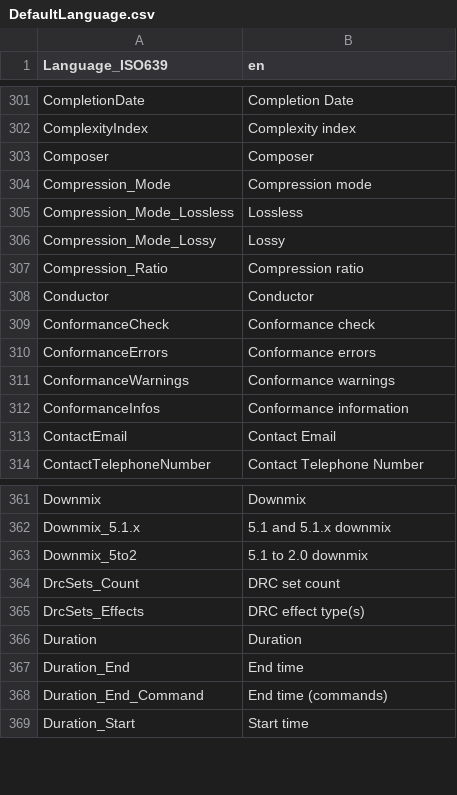
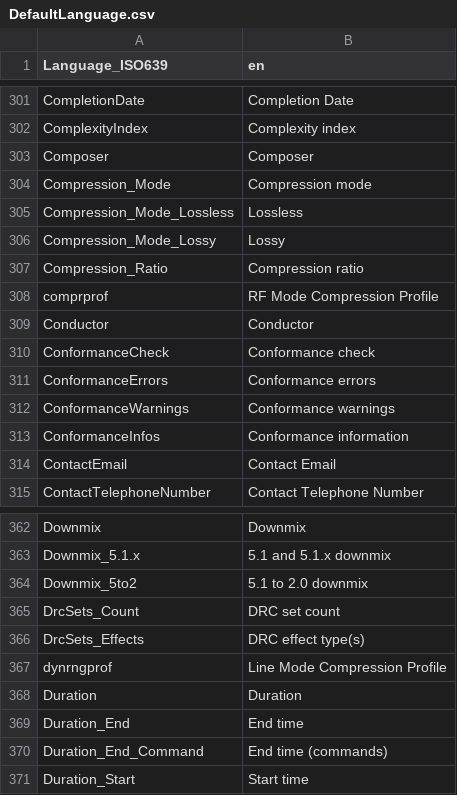
Before and after one commit to MediaArea/MediaInfoLib, a CSV file: Source/Resource/Text/Language/DefaultLanguage.csv, drawn as a sheet; only a part is shown, gaps mark what is left out.

Commit message:
+ AC-3 & Dolby E: Compression Profiles

```diff
--- a/Source/Resource/Text/Language/DefaultLanguage.csv
+++ b/Source/Resource/Text/Language/DefaultLanguage.csv
@@ -307,2 +307,3 @@ Compression_Mode_Lossy;Lossy
 Compression_Ratio;Compression ratio
+comprprof;RF Mode Compression Profile
 Conductor;Conductor
@@ -365,2 +366,3 @@ DrcSets_Count;DRC set count
 DrcSets_Effects;DRC effect type(s)
+dynrngprof;Line Mode Compression Profile
 Duration;Duration
```
Also changed, not shown: 3 other files.
